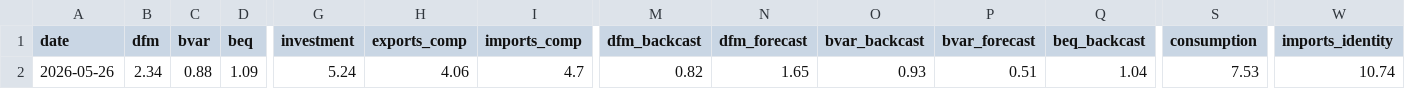
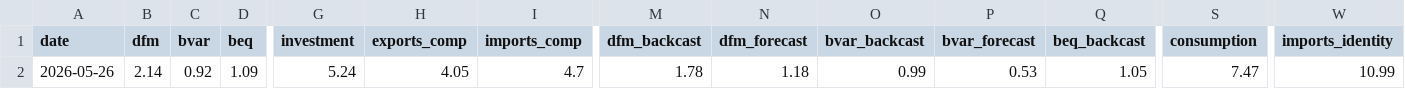
Before and after one commit to pengkodammaya/BM-ECB, a CSV file: docs/daily_log.csv, drawn as a sheet; only a part is shown, gaps mark what is left out; the diff names each change by its address in the sheet, - before the commit and + after, or states it on an @@ line.

Commit message:
Add FRED indicators (US IP, capacity utilization, consumer sentiment)
FRED series via free API key (stored locally in .fred_key, gitignored)
US Industrial Production (INDPRO), Capacity Utilization (TCU), UMich Sentiment
Added to exports subset alongside yfinance global indicators
Result: marginal improvement (+4.06% -> +4.05% exports nowcast)
Key finding: AR(1) still wins on 4/5 components on daily point comparison
FRED data helps backtest-averaged performance but not single-point

```diff
--- a/docs/daily_log.csv
+++ b/docs/daily_log.csv
-B2 (dfm): 2.34
+B2 (dfm): 2.14
-C2 (bvar): 0.88
+C2 (bvar): 0.92
-H2 (exports_comp): 4.06
+H2 (exports_comp): 4.05
-M2 (dfm_backcast): 0.82
+M2 (dfm_backcast): 1.78
-N2 (dfm_forecast): 1.65
+N2 (dfm_forecast): 1.18
-O2 (bvar_backcast): 0.93
+O2 (bvar_backcast): 0.99
-P2 (bvar_forecast): 0.51
+P2 (bvar_forecast): 0.53
-Q2 (beq_backcast): 1.04
+Q2 (beq_backcast): 1.05
-S2 (consumption): 7.53
+S2 (consumption): 7.47
-W2 (imports_identity): 10.74
+W2 (imports_identity): 10.99
```
Also changed, not shown: 3 other files.
